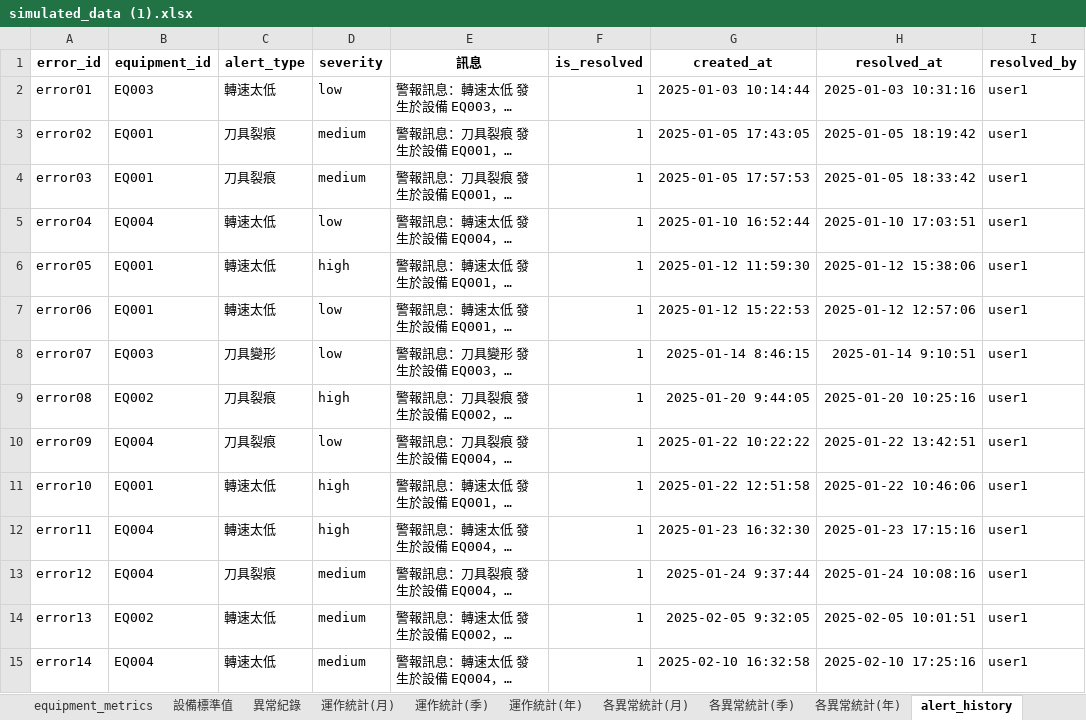
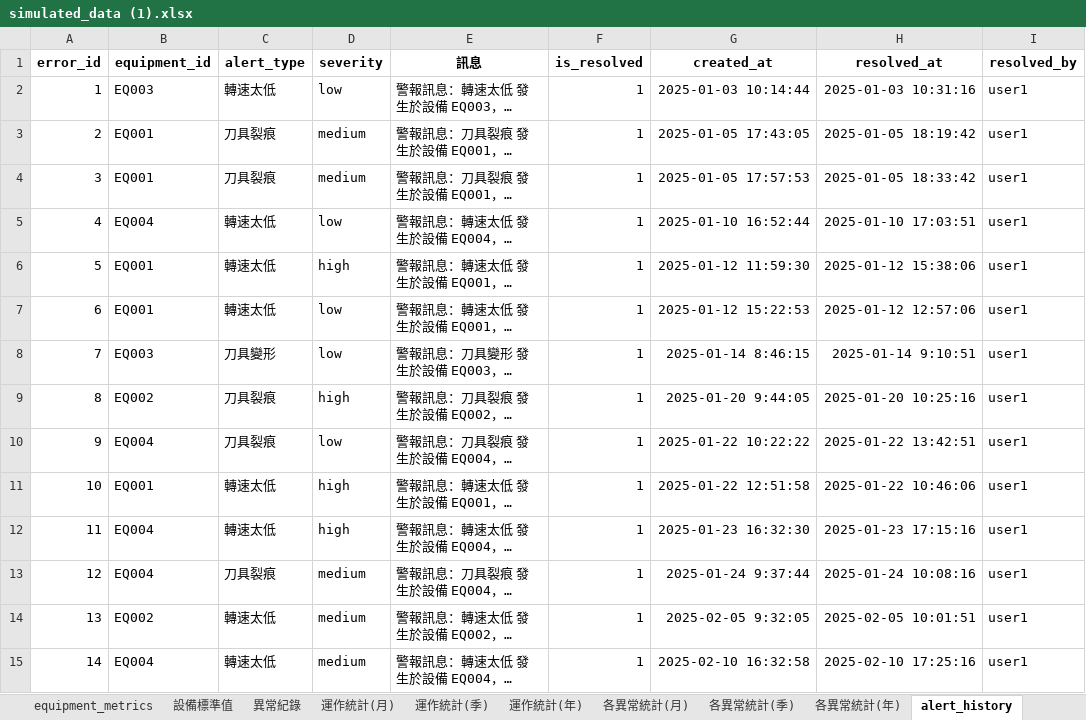
Before and after one commit to XuQingTW/capstone-project, an Excel workbook: data/simulated_data (1).xlsx, sheet alert_history, drawn as a sheet; only a part is shown; long unchanged cells end in …; values as stored, in another font and other column widths than the file's, no borders; charts and pictures not drawn; the diff covers the shown part only; the diff names each change by its address in the sheet, - before the commit and + after, or states it on an @@ line.

```diff
--- a/data/simulated_data (1).xlsx (sheet alert_history)
+++ b/data/simulated_data (1).xlsx (sheet alert_history)
-A2 (error_id): error01
+A2 (error_id): 1
-A3 (error_id): error02
+A3 (error_id): 2
-A4 (error_id): error03
+A4 (error_id): 3
-A5 (error_id): error04
+A5 (error_id): 4
-A6 (error_id): error05
+A6 (error_id): 5
-A7 (error_id): error06
+A7 (error_id): 6
-A8 (error_id): error07
+A8 (error_id): 7
-A9 (error_id): error08
+A9 (error_id): 8
-A10 (error_id): error09
+A10 (error_id): 9
-A11 (error_id): error10
+A11 (error_id): 10
-A12 (error_id): error11
+A12 (error_id): 11
-A13 (error_id): error12
+A13 (error_id): 12
-A14 (error_id): error13
+A14 (error_id): 13
-A15 (error_id): error14
+A15 (error_id): 14
```
Also changed, not shown: 91 edited cells elsewhere in this sheet, sheet equipment, sheet 設備標準值, charts or pictures, 2 other files.
